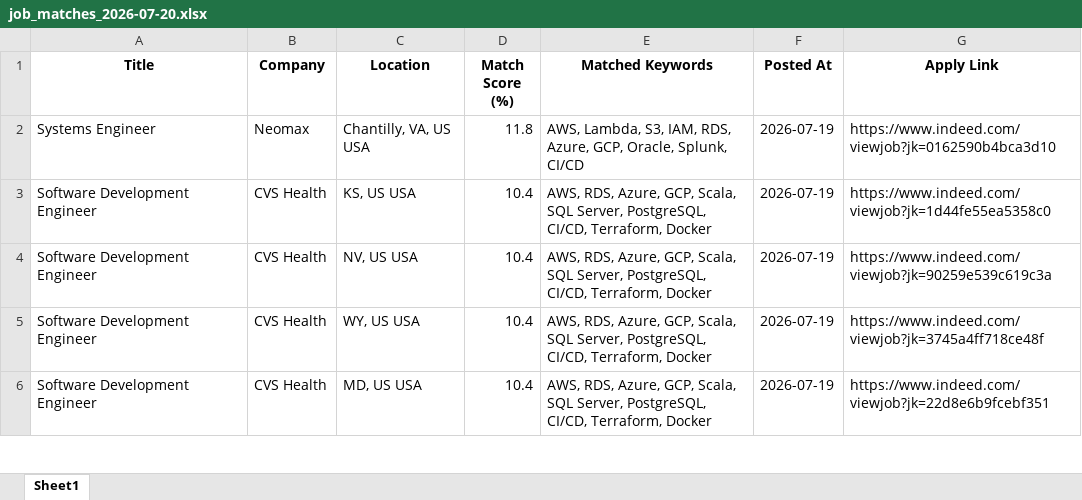
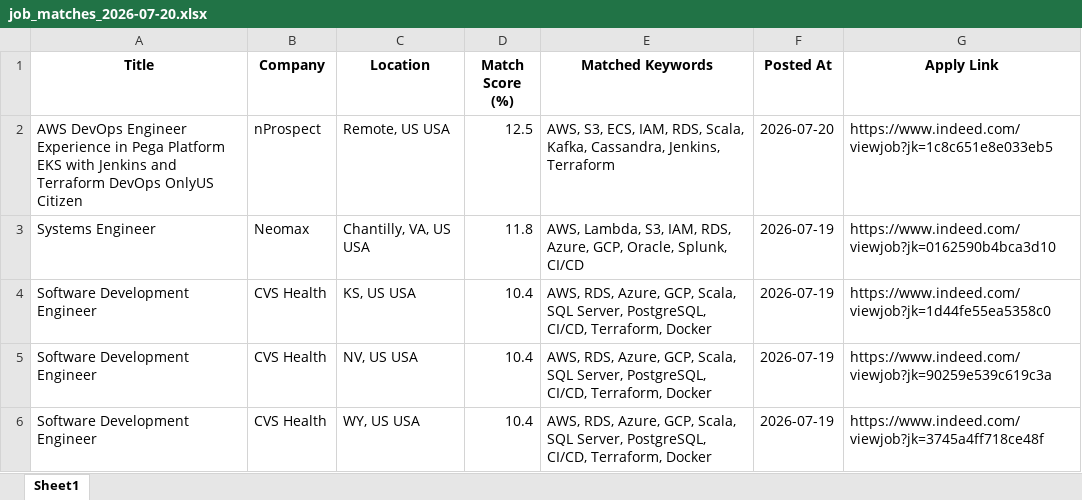
Before and after one commit to ssriramteja/Indeed_job_scrapper_DE, an Excel workbook: results/job_matches_2026-07-20.xlsx, sheet Sheet1, drawn as a sheet; only a part is shown; the shorter side is filled out with more unchanged rows; values as stored, in another font and other column widths than the file's, no borders; the diff names each change by its address in the sheet, - before the commit and + after, or states it on an @@ line.

```diff
--- a/results/job_matches_2026-07-20.xlsx (sheet Sheet1)
+++ b/results/job_matches_2026-07-20.xlsx (sheet Sheet1)
+row 2: AWS DevOps Engineer Experience in Pega Platform EKS with Jenkins and Terraform DevOps OnlyUS Citizen | nProspect | Remote, US USA | 12.5 | AWS, S3, ECS, IAM, RDS, Scala, Kafka, Cassandra, Jenkins, Terraform | 2026-07-20 | https://www.indeed.com/viewjob?jk=1c8c651e8e033eb5
```
Also changed, not shown: 2 other files.
